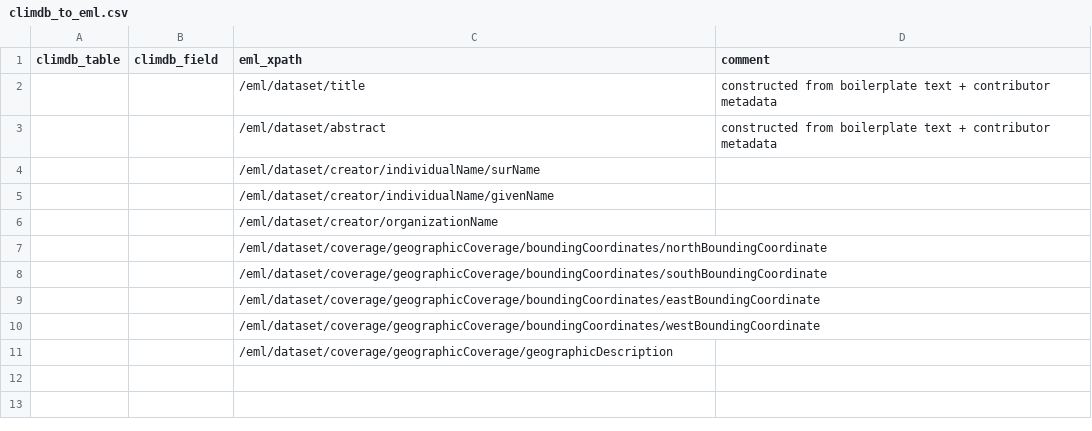
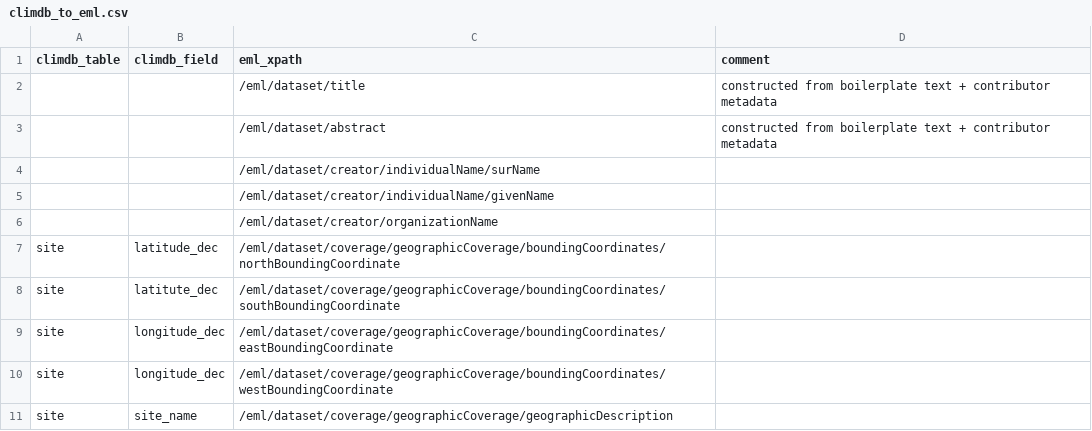
Before and after one commit to lter/Clim-HydroDB-2.0, a CSV file: climdb-archive-partA/climdb_to_eml.csv, drawn as a sheet.

Commit message:
add the climdb tables for geo cov

```diff
--- a/climdb-archive-partA/climdb_to_eml.csv
+++ b/climdb-archive-partA/climdb_to_eml.csv
@@ -6,6 +6,6 @@ climdb_table,climdb_field,eml_xpath,comment
 ,,/eml/dataset/creator/organizationName,
-,,/eml/dataset/coverage/geographicCoverage/boundingCoordinates/northBoundingCoordinate,
-,,/eml/dataset/coverage/geographicCoverage/boundingCoordinates/southBoundingCoordinate,
-,,/eml/dataset/coverage/geographicCoverage/boundingCoordinates/eastBoundingCoordinate,
-,,/eml/dataset/coverage/geographicCoverage/boundingCoordinates/westBoundingCoordinate,
-,,/eml/dataset/coverage/geographicCoverage/geographicDescription,
+site,latitude_dec,/eml/dataset/coverage/geographicCoverage/boundingCoordinates/northBoundingCoordinate,
+site,latitute_dec,/eml/dataset/coverage/geographicCoverage/boundingCoordinates/southBoundingCoordinate,
+site,longitude_dec,/eml/dataset/coverage/geographicCoverage/boundingCoordinates/eastBoundingCoordinate,
+site,longitude_dec,/eml/dataset/coverage/geographicCoverage/boundingCoordinates/westBoundingCoordinate,
+site,site_name,/eml/dataset/coverage/geographicCoverage/geographicDescription,
```
